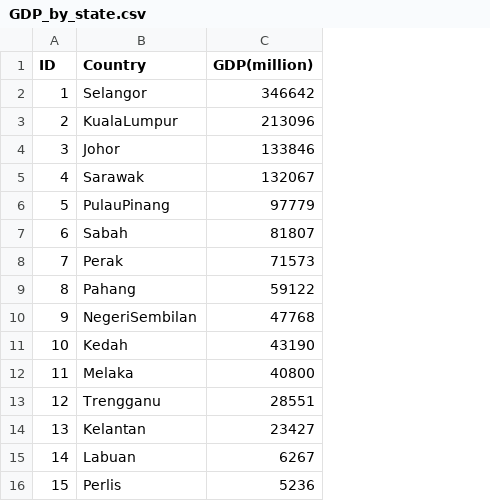
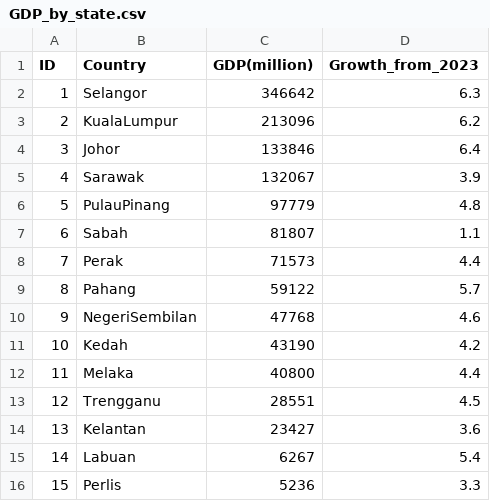
Before and after one commit to DnzL88/Data-Visualization-2, a CSV file: A2/Dataset_files/GDP_by_state.csv, drawn as a sheet; the diff names each change by its address in the sheet, - before the commit and + after, or states it on an @@ line.

Commit message:
Add files via upload

```diff
--- a/A2/Dataset_files/GDP_by_state.csv
+++ b/A2/Dataset_files/GDP_by_state.csv
+column D (Growth_from_2023), rows 2-16: 6.3 | 6.2 | 6.4 | 3.9 | 4.8 | 1.1 | 4.4 | 5.7 | 4.6 | 4.2 | 4.4 | 4.5 | 3.6 | 5.4 | 3.3
```
